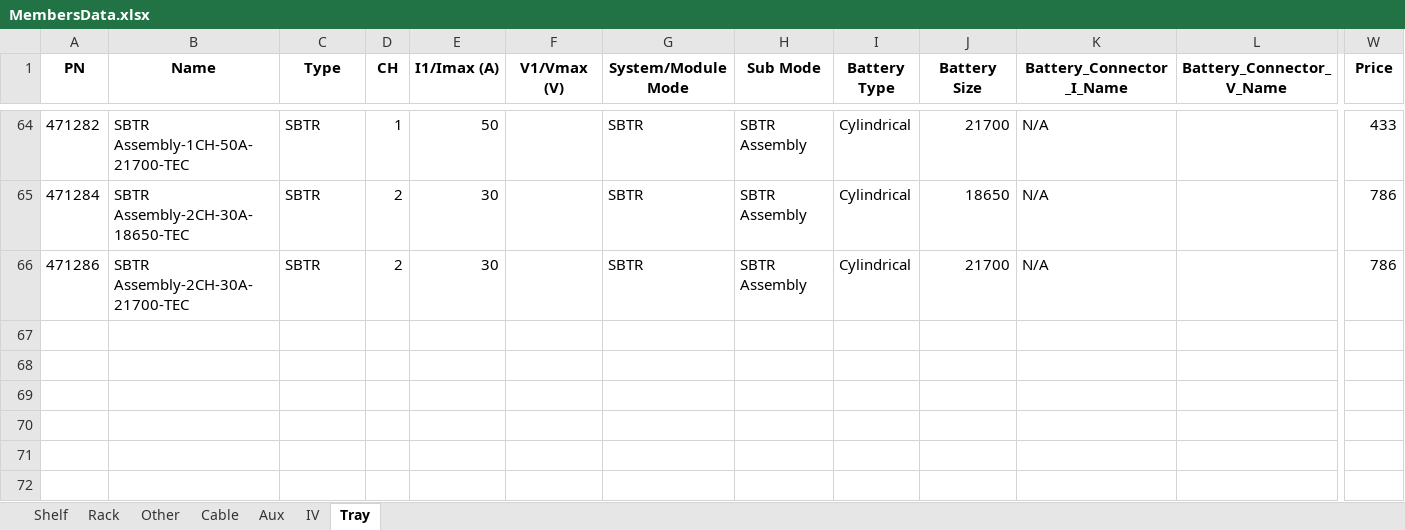
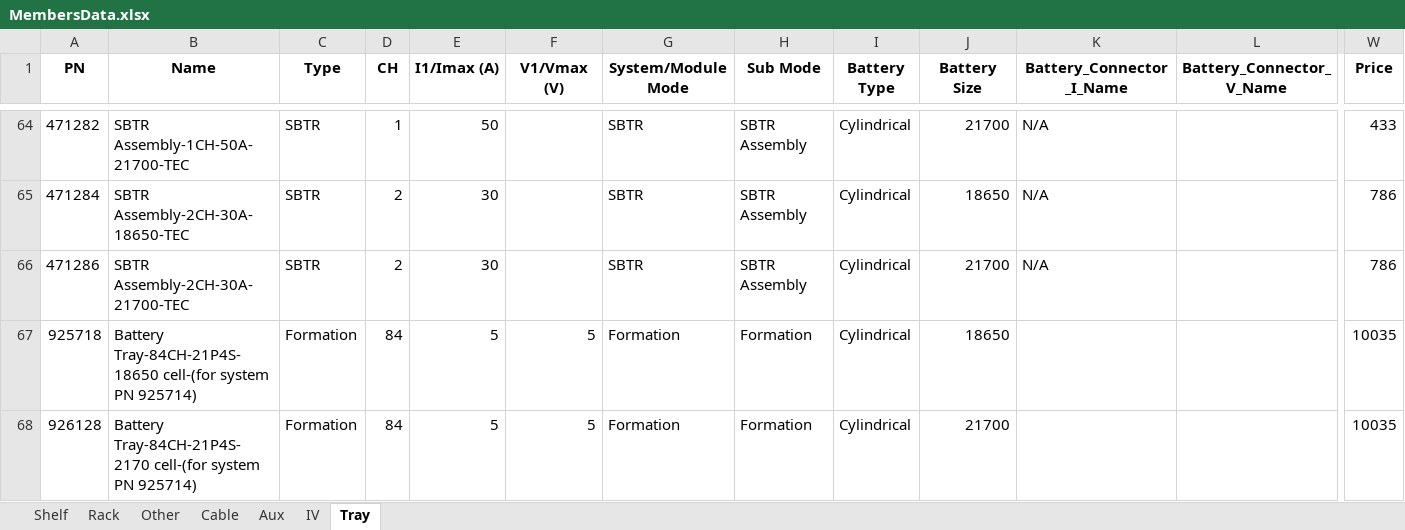
Before and after one commit to yaru-y/MembersData, an Excel workbook: MembersData.xlsx, sheet Tray, drawn as a sheet; only a part is shown, gaps mark what is left out; values as stored, in another font and other column widths than the file's, no borders; rows hold the shown columns only; the diff names each change by its address in the sheet, - before the commit and + after, or states it on an @@ line.

```diff
--- a/MembersData.xlsx (sheet Tray)
+++ b/MembersData.xlsx (sheet Tray)
+row 67: 925718 | Battery Tray-84CH-21P4S-18650 cell-(for system PN 925714) | Formation | 84 | 5 | 5 | Formation | Formation | Cylindrical | 18650 |  |  | 10035
+row 68: 926128 | Battery Tray-84CH-21P4S-2170 cell-(for system PN 925714) | Formation | 84 | 5 | 5 | Formation | Formation | Cylindrical | 21700 |  |  | 10035
```
Also changed, not shown: sheet IV, sheet Aux, formulas that keep their value.
